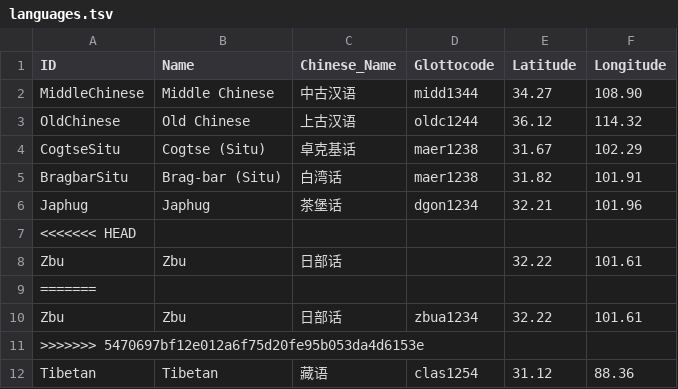
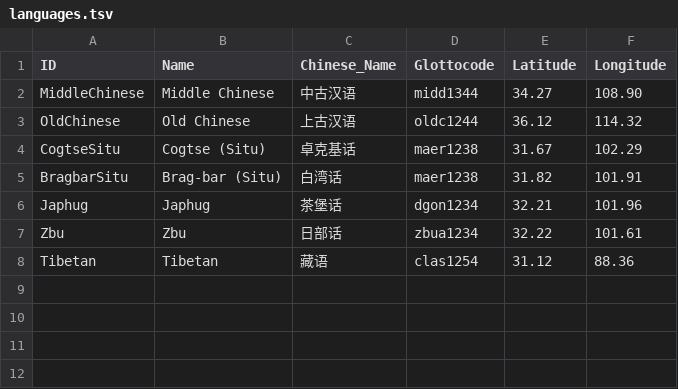
Before and after one commit to lexibank/zhangrgyalrong, a TSV file: etc/languages.tsv, drawn as a sheet.

Commit message:
remove <<<<<HEAD

```diff
--- a/etc/languages.tsv
+++ b/etc/languages.tsv
@@ -6,7 +6,3 @@ BragbarSitu	Brag-bar (Situ)	白湾话	maer1238	31.82	101.91
 Japhug	Japhug	茶堡话	dgon1234	32.21	101.96
-<<<<<<< HEAD
-Zbu	Zbu	日部话		32.22	101.61
-=======
 Zbu	Zbu	日部话	zbua1234	32.22	101.61
->>>>>>> 5470697bf12e012a6f75d20fe95b053da4d6153e
 Tibetan	Tibetan	藏语	clas1254	31.12	88.36
```
